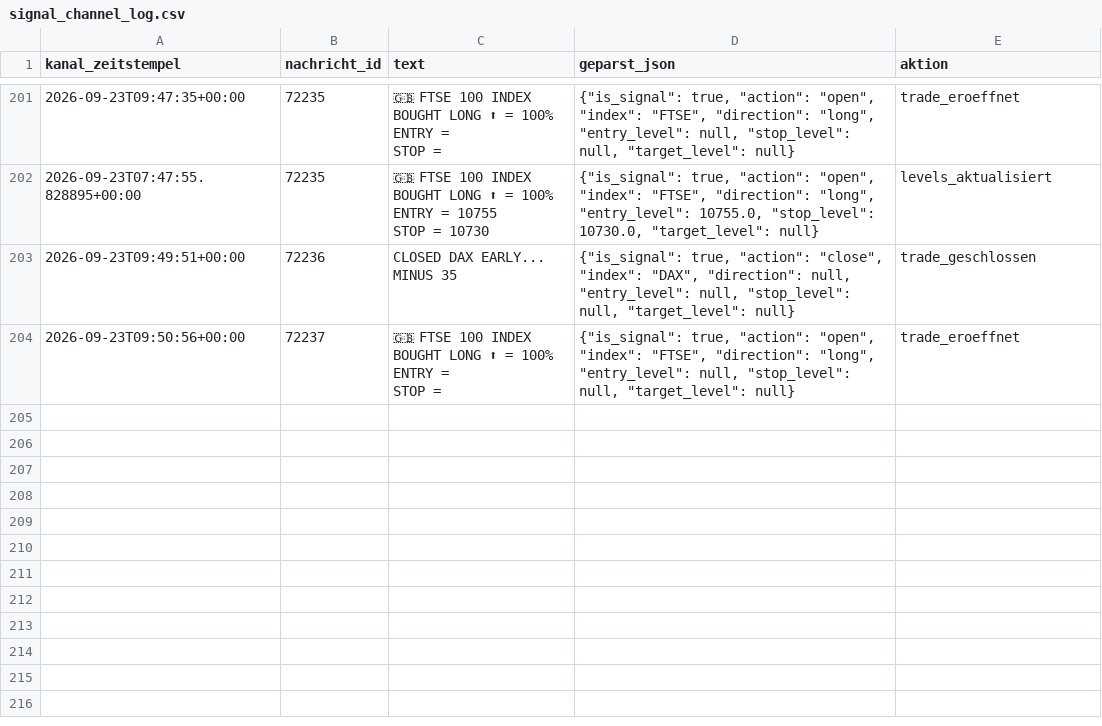
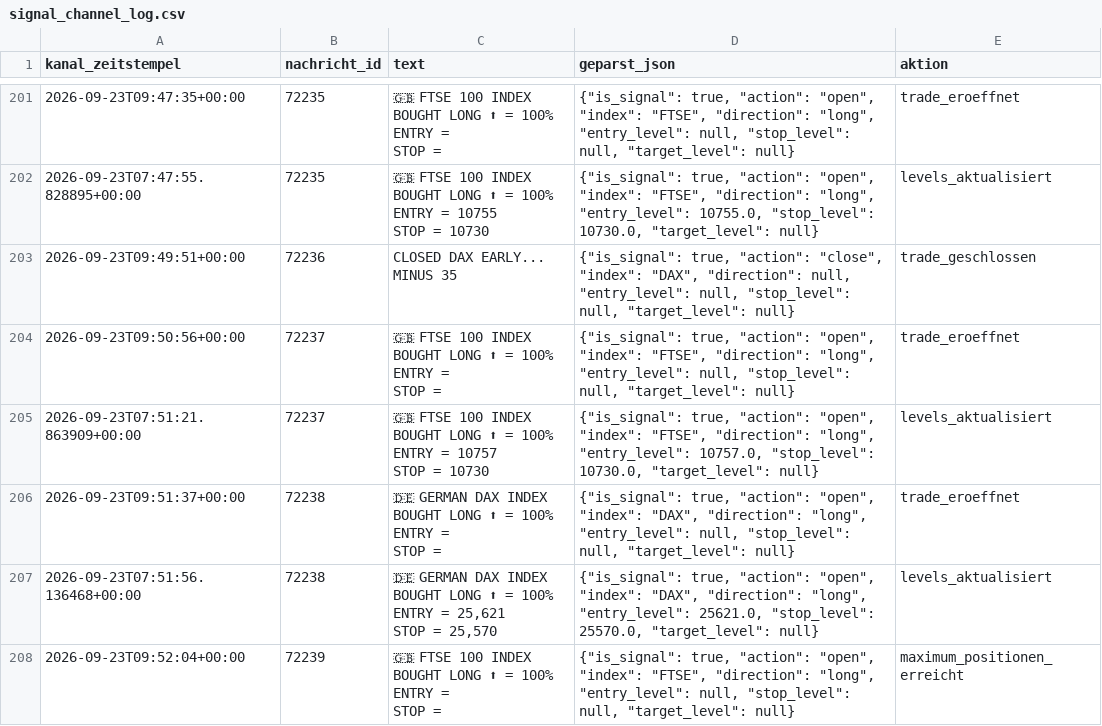
Before and after one commit to JonathanSube/trading-bot, a CSV file: signal_channel_log.csv, drawn as a sheet; only a part is shown, gaps mark what is left out; ↵ is a line break in a cell; the diff names each change by its address in the sheet, - before the commit and + after, or states it on an @@ line.

Commit message:
Signal-Bot-Lauf 2026-09-23T07:52:23Z

```diff
--- a/signal_channel_log.csv
+++ b/signal_channel_log.csv
+row 205: 2026-09-23T07:51:21.863909+00:00 | 72237 | 🇬🇧 FTSE 100 INDEX ↵ BOUGHT LONG ⬆ = 100% ↵ ENTRY = 10757 ↵ STOP = 10730 | {"is_signal": true, "action": "open", "index": "FTSE", "direction": "long", "entry_level": 10757.0, "stop_level": 10730.0, "target_level": null} | levels_aktualisiert
+row 206: 2026-09-23T09:51:37+00:00 | 72238 | 🇩🇪 GERMAN DAX INDEX ↵ BOUGHT LONG ⬆ = 100% ↵ ENTRY = ↵ STOP = | {"is_signal": true, "action": "open", "index": "DAX", "direction": "long", "entry_level": null, "stop_level": null, "target_level": null} | trade_eroeffnet
+row 207: 2026-09-23T07:51:56.136468+00:00 | 72238 | 🇩🇪 GERMAN DAX INDEX ↵ BOUGHT LONG ⬆ = 100% ↵ ENTRY = 25,621 ↵ STOP = 25,570 | {"is_signal": true, "action": "open", "index": "DAX", "direction": "long", "entry_level": 25621.0, "stop_level": 25570.0, "target_level": null} | levels_aktualisiert
+row 208: 2026-09-23T09:52:04+00:00 | 72239 | 🇬🇧 FTSE 100 INDEX ↵ BOUGHT LONG ⬆ = 100% ↵ ENTRY = ↵ STOP = | {"is_signal": true, "action": "open", "index": "FTSE", "direction": "long", "entry_level": null, "stop_level": null, "target_level": null} | maximum_positionen_erreicht
```
Also changed, not shown: 1 other file.
